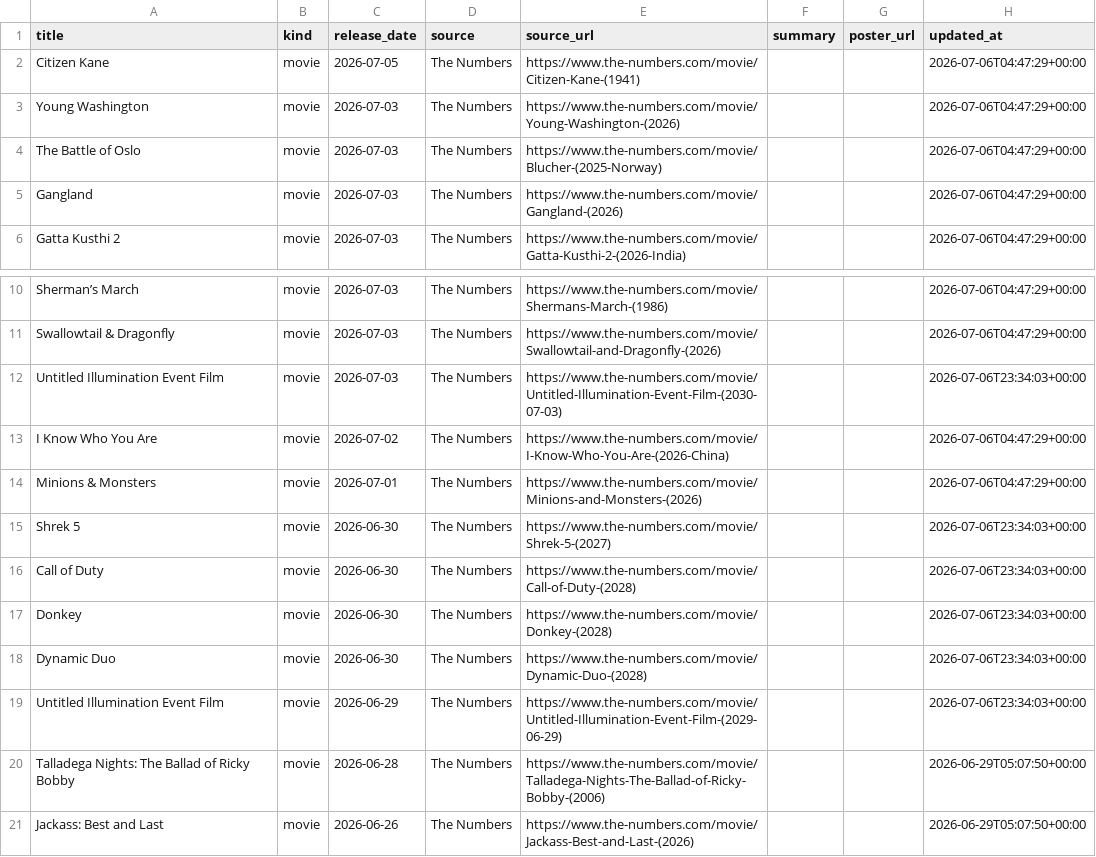
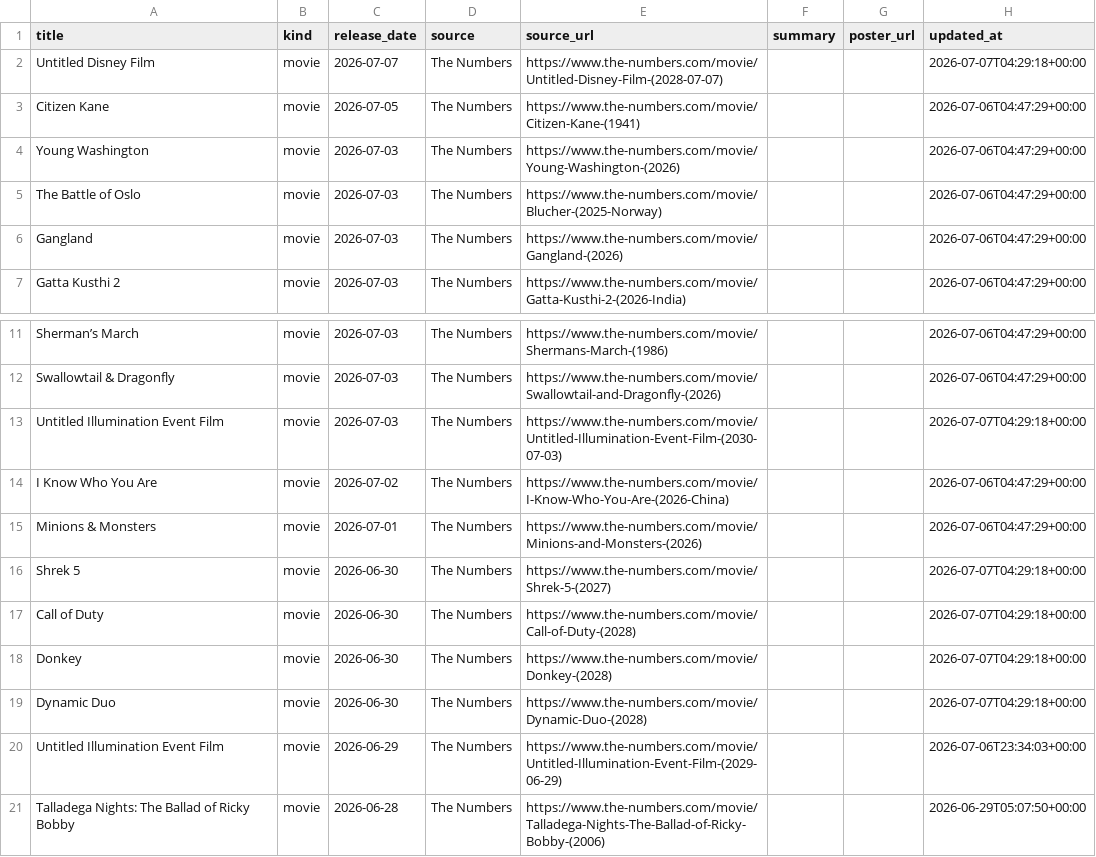
Before and after one commit to piyushwiz/movie-scraper, a CSV file: docs/data/releases.csv, drawn as a sheet; only a part is shown, gaps mark what is left out; the shorter side is filled out with more unchanged rows.

```diff
--- a/docs/data/releases.csv
+++ b/docs/data/releases.csv
@@ -1,2 +1,3 @@
 title,kind,release_date,source,source_url,summary,poster_url,updated_at
+Untitled Disney Film,movie,2026-07-07,The Numbers,https://www.the-numbers.com/movie/Untitled-Disney-Film-(2028-07-07),,,2026-07-07T04:29:18+00:00
 Citizen Kane,movie,2026-07-05,The Numbers,https://www.the-numbers.com/movie/Citizen-Kane-(1941),,,2026-07-06T04:47:29+00:00
@@ -11,9 +12,9 @@ Sherman’s March,movie,2026-07-03,The Numbers,https://www.the-numbers.com/movie
 Swallowtail & Dragonfly,movie,2026-07-03,The Numbers,https://www.the-numbers.com/movie/Swallowtail-and-Dragonfly-(2026),,,2026-07-06T04:47:29+00:00
-Untitled Illumination Event Film,movie,2026-07-03,The Numbers,https://www.the-numbers.com/movie/Untitled-Illumination-Event-Film-(2030-07-03),,,2026-07-06T23:34:03+00:00
+Untitled Illumination Event Film,movie,2026-07-03,The Numbers,https://www.the-numbers.com/movie/Untitled-Illumination-Event-Film-(2030-07-03),,,2026-07-07T04:29:18+00:00
 I Know Who You Are,movie,2026-07-02,The Numbers,https://www.the-numbers.com/movie/I-Know-Who-You-Are-(2026-China),,,2026-07-06T04:47:29+00:00
 Minions & Monsters,movie,2026-07-01,The Numbers,https://www.the-numbers.com/movie/Minions-and-Monsters-(2026),,,2026-07-06T04:47:29+00:00
-Shrek 5,movie,2026-06-30,The Numbers,https://www.the-numbers.com/movie/Shrek-5-(2027),,,2026-07-06T23:34:03+00:00
-Call of Duty,movie,2026-06-30,The Numbers,https://www.the-numbers.com/movie/Call-of-Duty-(2028),,,2026-07-06T23:34:03+00:00
-Donkey,movie,2026-06-30,The Numbers,https://www.the-numbers.com/movie/Donkey-(2028),,,2026-07-06T23:34:03+00:00
-Dynamic Duo,movie,2026-06-30,The Numbers,https://www.the-numbers.com/movie/Dynamic-Duo-(2028),,,2026-07-06T23:34:03+00:00
+Shrek 5,movie,2026-06-30,The Numbers,https://www.the-numbers.com/movie/Shrek-5-(2027),,,2026-07-07T04:29:18+00:00
+Call of Duty,movie,2026-06-30,The Numbers,https://www.the-numbers.com/movie/Call-of-Duty-(2028),,,2026-07-07T04:29:18+00:00
+Donkey,movie,2026-06-30,The Numbers,https://www.the-numbers.com/movie/Donkey-(2028),,,2026-07-07T04:29:18+00:00
+Dynamic Duo,movie,2026-06-30,The Numbers,https://www.the-numbers.com/movie/Dynamic-Duo-(2028),,,2026-07-07T04:29:18+00:00
 Untitled Illumination Event Film,movie,2026-06-29,The Numbers,https://www.the-numbers.com/movie/Untitled-Illumination-Event-Film-(2029-06-29),,,2026-07-06T23:34:03+00:00
```
Also changed, not shown: 1 other file.
